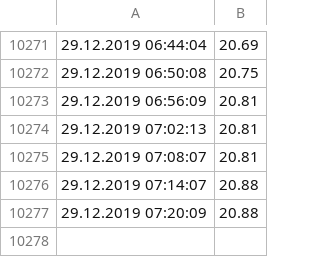
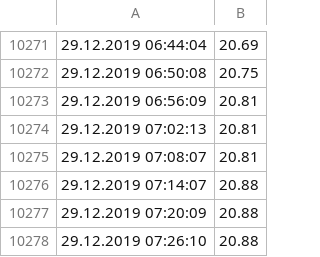
Before and after one commit to Brazzelhuber/Aquaponik_Steuerung, a CSV file: Tempdaten_Wasser1.csv, drawn as a sheet; only a part is shown, gaps mark what is left out; the diff names each change by its address in the sheet, - before the commit and + after, or states it on an @@ line.

```diff
--- a/Tempdaten_Wasser1.csv
+++ b/Tempdaten_Wasser1.csv
+row 10278: 29.12.2019 07:26:10 | 20.88
```
Also changed, not shown: Tempdatenaussen.csv, 1 other file.
